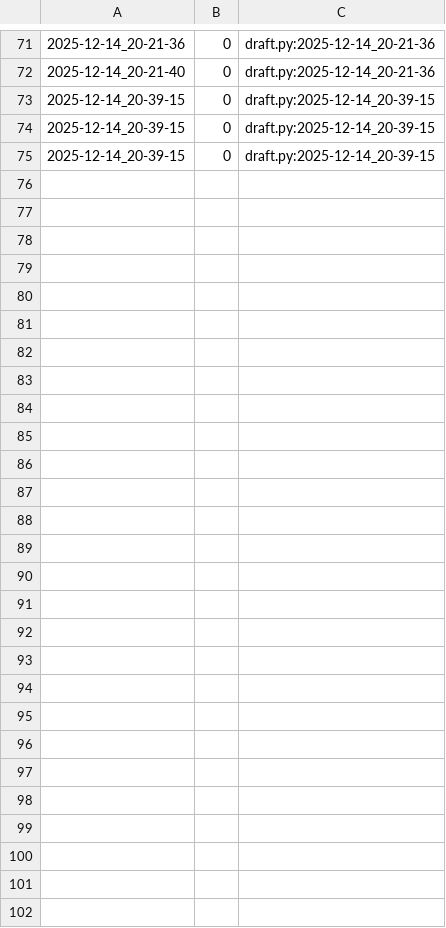
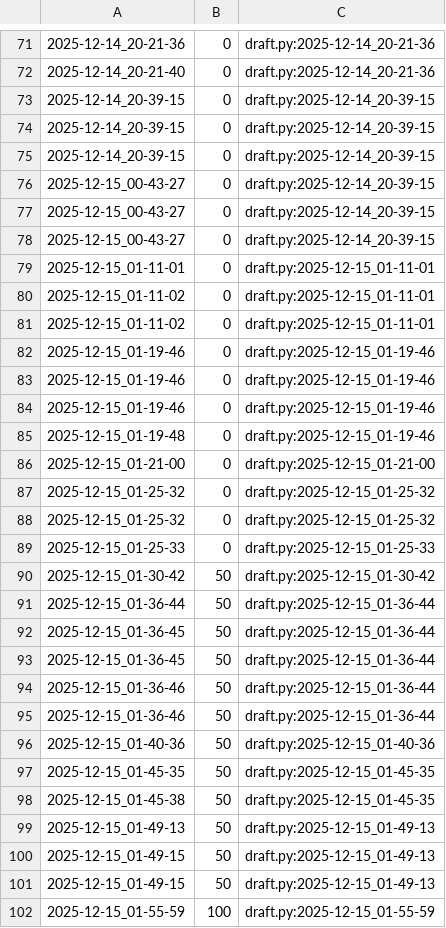
Before and after one commit to emanoelsilva1712-code/poo_rc-poo_rc_bloco_e-tko_template, a CSV file: tasks/.tko/track/poo@estacionamento/track.csv, drawn as a sheet; only a part is shown, gaps mark what is left out; the diff names each change by its address in the sheet, - before the commit and + after, or states it on an @@ line.

```diff
--- a/tasks/.tko/track/poo@estacionamento/track.csv
+++ b/tasks/.tko/track/poo@estacionamento/track.csv
+row 76: 2025-12-15_00-43-27 | 0 | draft.py:2025-12-14_20-39-15
+row 77: 2025-12-15_00-43-27 | 0 | draft.py:2025-12-14_20-39-15
+row 78: 2025-12-15_00-43-27 | 0 | draft.py:2025-12-14_20-39-15
+row 79: 2025-12-15_01-11-01 | 0 | draft.py:2025-12-15_01-11-01
+row 80: 2025-12-15_01-11-02 | 0 | draft.py:2025-12-15_01-11-01
+row 81: 2025-12-15_01-11-02 | 0 | draft.py:2025-12-15_01-11-01
+row 82: 2025-12-15_01-19-46 | 0 | draft.py:2025-12-15_01-19-46
+row 83: 2025-12-15_01-19-46 | 0 | draft.py:2025-12-15_01-19-46
+row 84: 2025-12-15_01-19-46 | 0 | draft.py:2025-12-15_01-19-46
+row 85: 2025-12-15_01-19-48 | 0 | draft.py:2025-12-15_01-19-46
+row 86: 2025-12-15_01-21-00 | 0 | draft.py:2025-12-15_01-21-00
+row 87: 2025-12-15_01-25-32 | 0 | draft.py:2025-12-15_01-25-32
+row 88: 2025-12-15_01-25-32 | 0 | draft.py:2025-12-15_01-25-32
+row 89: 2025-12-15_01-25-33 | 0 | draft.py:2025-12-15_01-25-33
+row 90: 2025-12-15_01-30-42 | 50 | draft.py:2025-12-15_01-30-42
+row 91: 2025-12-15_01-36-44 | 50 | draft.py:2025-12-15_01-36-44
+row 92: 2025-12-15_01-36-45 | 50 | draft.py:2025-12-15_01-36-44
+row 93: 2025-12-15_01-36-45 | 50 | draft.py:2025-12-15_01-36-44
+row 94: 2025-12-15_01-36-46 | 50 | draft.py:2025-12-15_01-36-44
+row 95: 2025-12-15_01-36-46 | 50 | draft.py:2025-12-15_01-36-44
+row 96: 2025-12-15_01-40-36 | 50 | draft.py:2025-12-15_01-40-36
+row 97: 2025-12-15_01-45-35 | 50 | draft.py:2025-12-15_01-45-35
+row 98: 2025-12-15_01-45-38 | 50 | draft.py:2025-12-15_01-45-35
+row 99: 2025-12-15_01-49-13 | 50 | draft.py:2025-12-15_01-49-13
+row 100: 2025-12-15_01-49-15 | 50 | draft.py:2025-12-15_01-49-13
+row 101: 2025-12-15_01-49-15 | 50 | draft.py:2025-12-15_01-49-13
+row 102: 2025-12-15_01-55-59 | 100 | draft.py:2025-12-15_01-55-59
```
Also changed, not shown: tasks/.tko/track/poo@zoo/track.csv, 5 other files.
